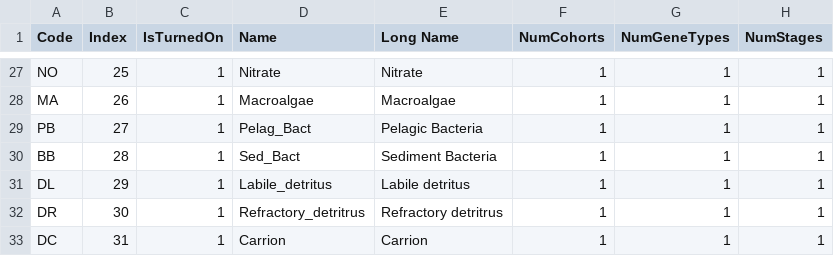
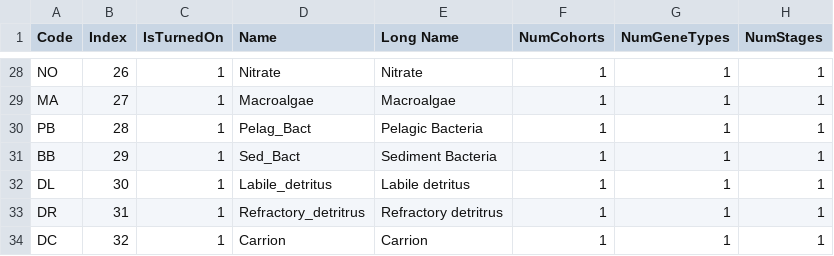
Before and after one commit to jporobicg/Atlantis_JFRE_Model, a CSV file: JFREGroups.csv, drawn as a sheet; only a part is shown, gaps mark what is left out; addresses are those after the commit; the diff covers the shown part only; the diff names each change by its address in the sheet, - before the commit and + after, or states it on an @@ line.

```diff
--- a/JFREGroups.csv
+++ b/JFREGroups.csv
-B28 (Index): 25
+B28 (Index): 26
-B29 (Index): 26
+B29 (Index): 27
-B30 (Index): 27
+B30 (Index): 28
-B31 (Index): 28
+B31 (Index): 29
-B32 (Index): 29
+B32 (Index): 30
-B33 (Index): 30
+B33 (Index): 31
-B34 (Index): 31
+B34 (Index): 32
```
Also changed, not shown: 1 added row and 33 edited cells elsewhere in this file, 19 other files.
